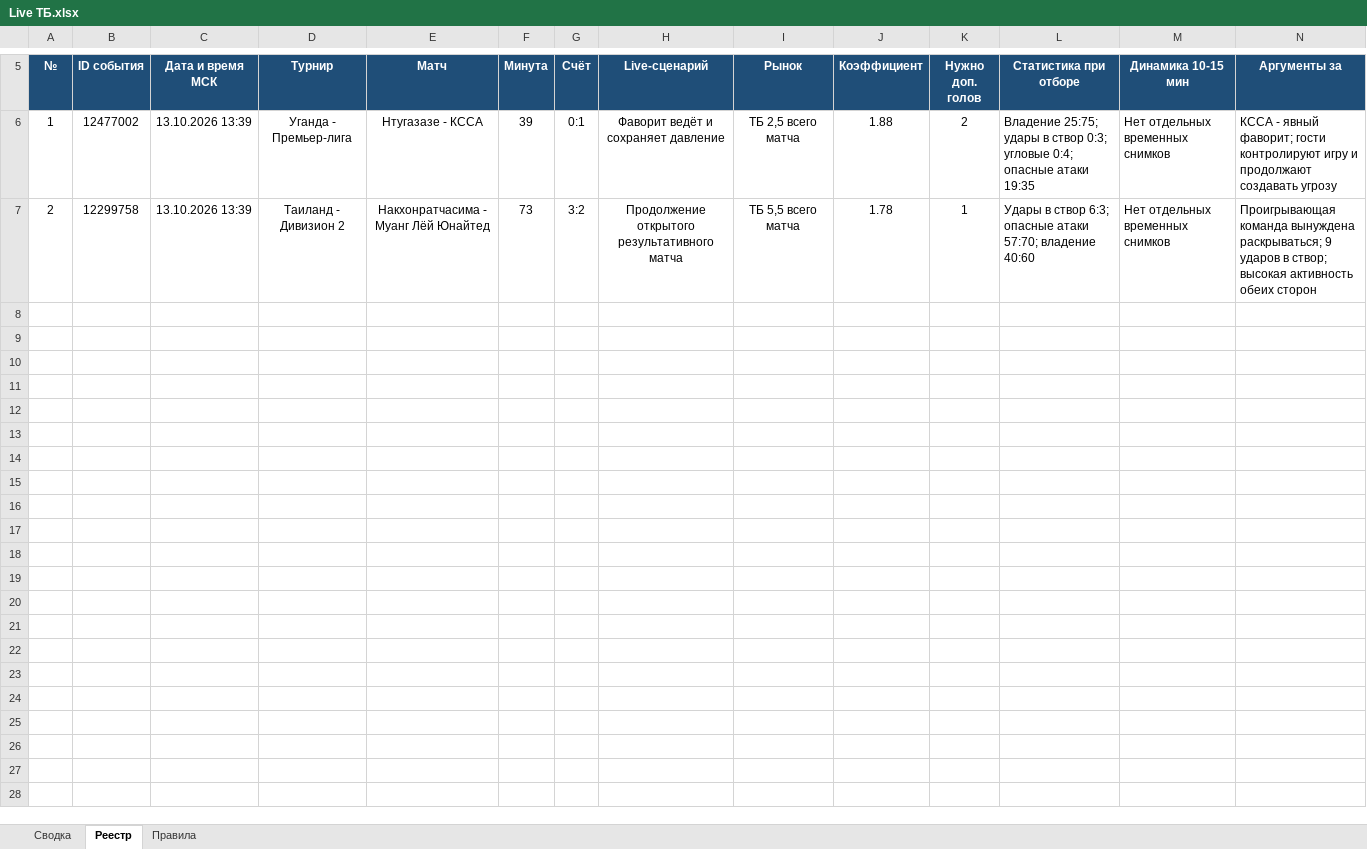
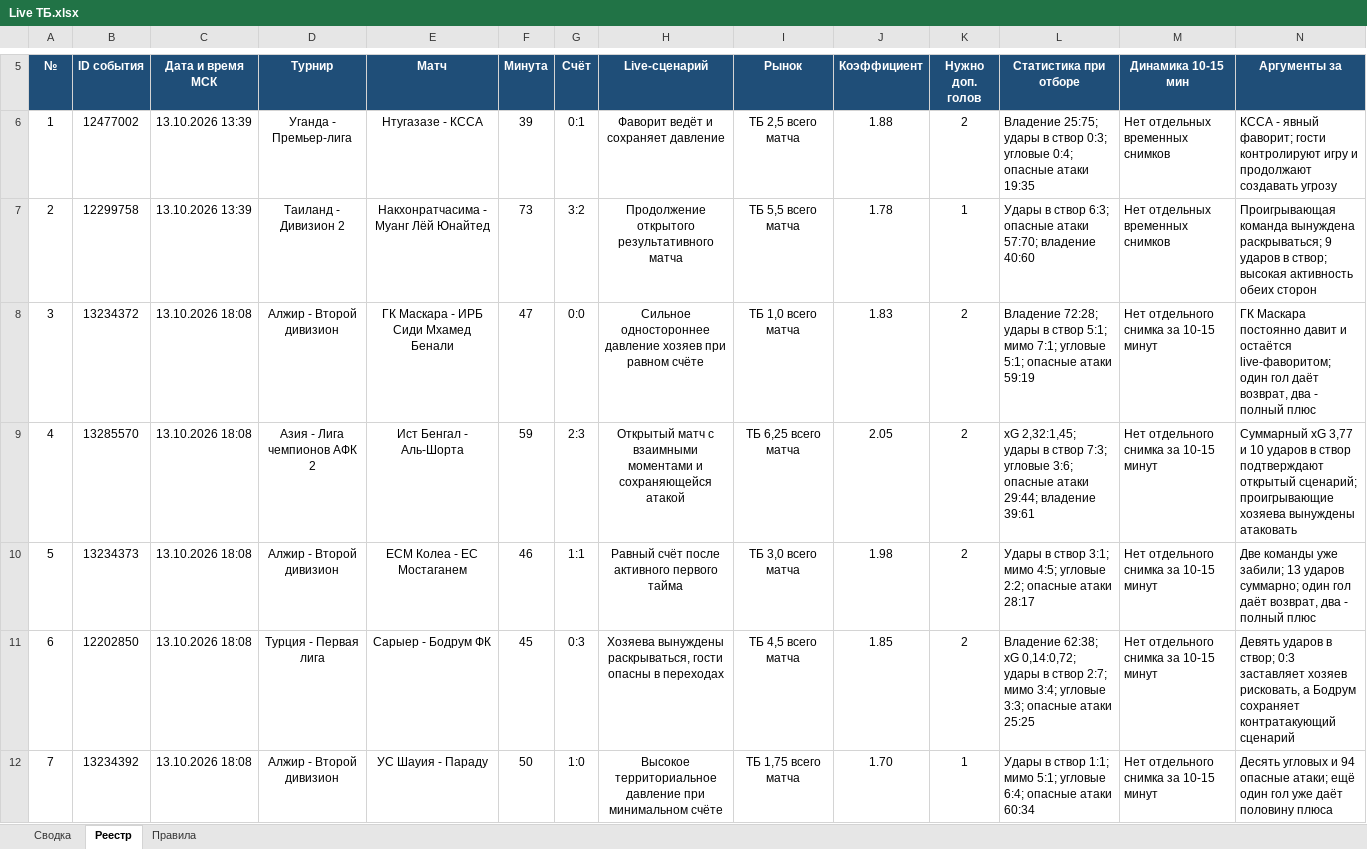
Before and after one commit to Dzammbo/Scaner, an Excel workbook: Live ТБ/Live ТБ.xlsx, sheet Реестр, drawn as a sheet; only a part is shown, gaps mark what is left out; values as stored, in another font and other column widths than the file's, no borders; conditional formats not drawn; rows hold the shown columns only; the diff names each change by its address in the sheet, - before the commit and + after, or states it on an @@ line.

Commit message:
Зафиксировать live-отбор ТБ 13 октября

```diff
--- a/Live ТБ/Live ТБ.xlsx (sheet Реестр)
+++ b/Live ТБ/Live ТБ.xlsx (sheet Реестр)
+row 8: 3 | 13234372 | 13.10.2026 18:08 | Алжир - Второй дивизион | ГК Маскара - ИРБ Сиди Мхамед Бенали | 47 | 0:0 | Сильное одностороннее давление хозяев при равном счёте | ТБ 1,0 всего матча | 1.83 | 2 | Владение 72:28; удары в створ 5:1; мимо 7:1; угловые 5:1; опасные атаки 59:19 | Нет отдельного снимка за 10-15 минут | ГК Маскара постоянно давит и остаётся live-фаворитом; один гол даёт возврат, два - полный плюс
+row 9: 4 | 13285570 | 13.10.2026 18:08 | Азия - Лига чемпионов АФК 2 | Ист Бенгал - Аль-Шорта | 59 | 2:3 | Открытый матч с взаимными моментами и сохраняющейся атакой | ТБ 6,25 всего матча | 2.05 | 2 | xG 2,32:1,45; удары в створ 7:3; угловые 3:6; опасные атаки 29:44; владение 39:61 | Нет отдельного снимка за 10-15 минут | Суммарный xG 3,77 и 10 ударов в створ подтверждают открытый сценарий; проигрывающие хозяева вынуждены атаковать
+row 10: 5 | 13234373 | 13.10.2026 18:08 | Алжир - Второй дивизион | ЕСМ Колеа - ЕС Мостаганем | 46 | 1:1 | Равный счёт после активного первого тайма | ТБ 3,0 всего матча | 1.98 | 2 | Удары в створ 3:1; мимо 4:5; угловые 2:2; опасные атаки 28:17 | Нет отдельного снимка за 10-15 минут | Две команды уже забили; 13 ударов суммарно; один гол даёт возврат, два - полный плюс
+row 11: 6 | 12202850 | 13.10.2026 18:08 | Турция - Первая лига | Сарыер - Бодрум ФК | 45 | 0:3 | Хозяева вынуждены раскрываться, гости опасны в переходах | ТБ 4,5 всего матча | 1.85 | 2 | Владение 62:38; xG 0,14:0,72; удары в створ 2:7; мимо 3:4; угловые 3:3; опасные атаки 25:25 | Нет отдельного снимка за 10-15 минут | Девять ударов в створ; 0:3 заставляет хозяев рисковать, а Бодрум сохраняет контратакующий сценарий
+row 12: 7 | 13234392 | 13.10.2026 18:08 | Алжир - Второй дивизион | УС Шауия - Параду | 50 | 1:0 | Высокое территориальное давление при минимальном счёте | ТБ 1,75 всего матча | 1.70 | 1 | Удары в створ 1:1; мимо 5:1; угловые 6:4; опасные атаки 60:34 | Нет отдельного снимка за 10-15 минут | Десять угловых и 94 опасные атаки; ещё один гол уже даёт половину плюса
```
Also changed, not shown: sheet Сводка.
